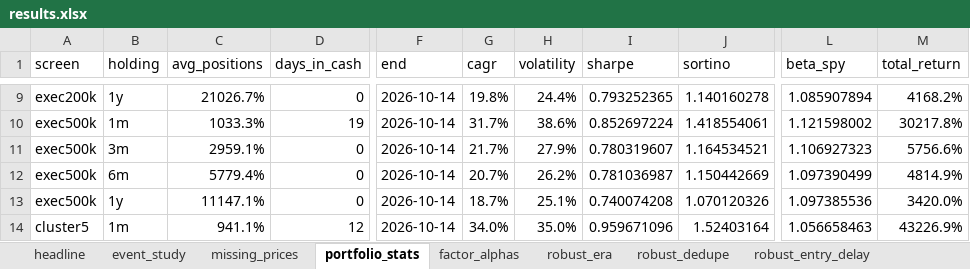
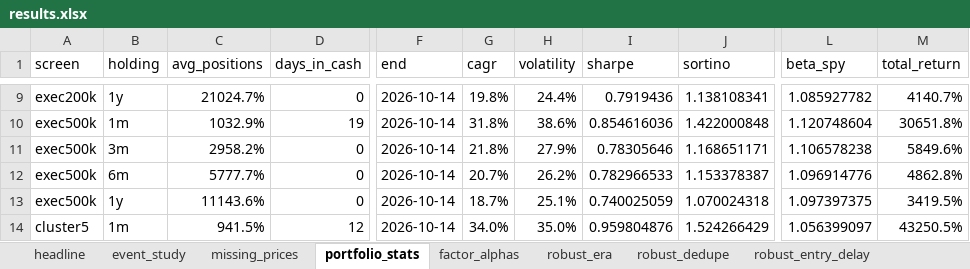
Before and after one commit to JTurner129/openinsiderData, an Excel workbook: results/results.xlsx, sheet portfolio_stats, drawn as a sheet; only a part is shown, gaps mark what is left out; values as stored, in another font and other column widths than the file's, no borders; conditional formats not drawn; the diff covers the shown part only; the diff names each change by its address in the sheet, - before the commit and + after, or states it on an @@ line.

```diff
--- a/results/results.xlsx (sheet portfolio_stats)
+++ b/results/results.xlsx (sheet portfolio_stats)
-C9 (avg_positions): 21026.7%
+C9 (avg_positions): 21024.7%
-I9 (sharpe): 0.793252365
+I9 (sharpe): 0.7919436
-J9 (sortino): 1.140160278
+J9 (sortino): 1.138108341
-L9 (beta_spy): 1.085907894
+L9 (beta_spy): 1.085927782
-M9 (total_return): 4168.2%
+M9 (total_return): 4140.7%
-C10 (avg_positions): 1033.3%
+C10 (avg_positions): 1032.9%
-G10 (cagr): 31.7%
+G10 (cagr): 31.8%
-I10 (sharpe): 0.852697224
+I10 (sharpe): 0.854616036
-J10 (sortino): 1.418554061
+J10 (sortino): 1.422000848
-L10 (beta_spy): 1.121598002
+L10 (beta_spy): 1.120748604
-M10 (total_return): 30217.8%
+M10 (total_return): 30651.8%
-C11 (avg_positions): 2959.1%
+C11 (avg_positions): 2958.2%
-G11 (cagr): 21.7%
+G11 (cagr): 21.8%
-I11 (sharpe): 0.780319607
+I11 (sharpe): 0.78305646
-J11 (sortino): 1.164534521
+J11 (sortino): 1.168651171
-L11 (beta_spy): 1.106927323
+L11 (beta_spy): 1.106578238
-M11 (total_return): 5756.6%
+M11 (total_return): 5849.6%
-C12 (avg_positions): 5779.4%
+C12 (avg_positions): 5777.7%
-I12 (sharpe): 0.781036987
+I12 (sharpe): 0.782966533
-J12 (sortino): 1.150442669
+J12 (sortino): 1.153378387
-L12 (beta_spy): 1.097390499
+L12 (beta_spy): 1.096914776
-M12 (total_return): 4814.9%
+M12 (total_return): 4862.8%
-C13 (avg_positions): 11147.1%
+C13 (avg_positions): 11143.6%
-I13 (sharpe): 0.740074208
+I13 (sharpe): 0.740025059
-J13 (sortino): 1.070120326
+J13 (sortino): 1.070024318
-L13 (beta_spy): 1.097385536
+L13 (beta_spy): 1.097397375
-M13 (total_return): 3420.0%
+M13 (total_return): 3419.5%
-C14 (avg_positions): 941.1%
+C14 (avg_positions): 941.5%
-I14 (sharpe): 0.959671096
+I14 (sharpe): 0.959804876
-J14 (sortino): 1.52403164
+J14 (sortino): 1.524266429
-L14 (beta_spy): 1.056658463
+L14 (beta_spy): 1.056399097
-M14 (total_return): 43226.9%
+M14 (total_return): 43250.5%
```
Also changed, not shown: 3 added rows, 3 removed rows and 59 edited cells elsewhere in this sheet, sheet event_study, sheet factor_alphas, sheet missing_prices, sheet robust_era, sheet robust_dedupe, sheet robust_liquidity, 2 more sheets, other sheet tabs, 36 other files.
